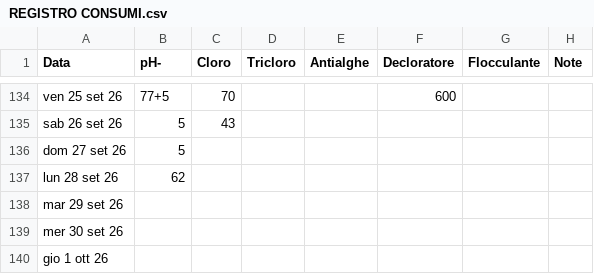
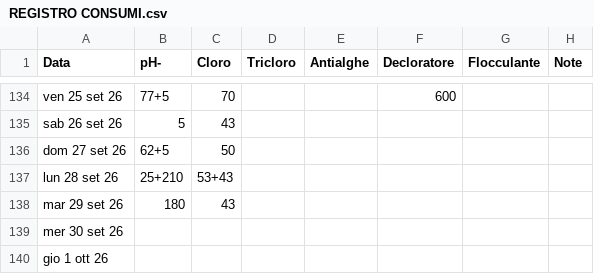
Before and after one commit to paolodelbalio/registrileanfore, a CSV file: REGISTRO CONSUMI.csv, drawn as a sheet; only a part is shown, gaps mark what is left out.

Commit message:
Aggiornamento automatico: REGISTRO CONSUMI.csv

```diff
--- a/REGISTRO CONSUMI.csv
+++ b/REGISTRO CONSUMI.csv
@@ -135,5 +135,5 @@ ven 25 set 26,77+5,70,,,600,,
 sab 26 set 26,5,43,,,,,
-dom 27 set 26,5,,,,,,
-lun 28 set 26,62,,,,,,
-mar 29 set 26,,,,,,,
+dom 27 set 26,62+5,50,,,,,
+lun 28 set 26,25+210,53+43,,,,,
+mar 29 set 26,180,43,,,,,
 mer 30 set 26,,,,,,,
```
